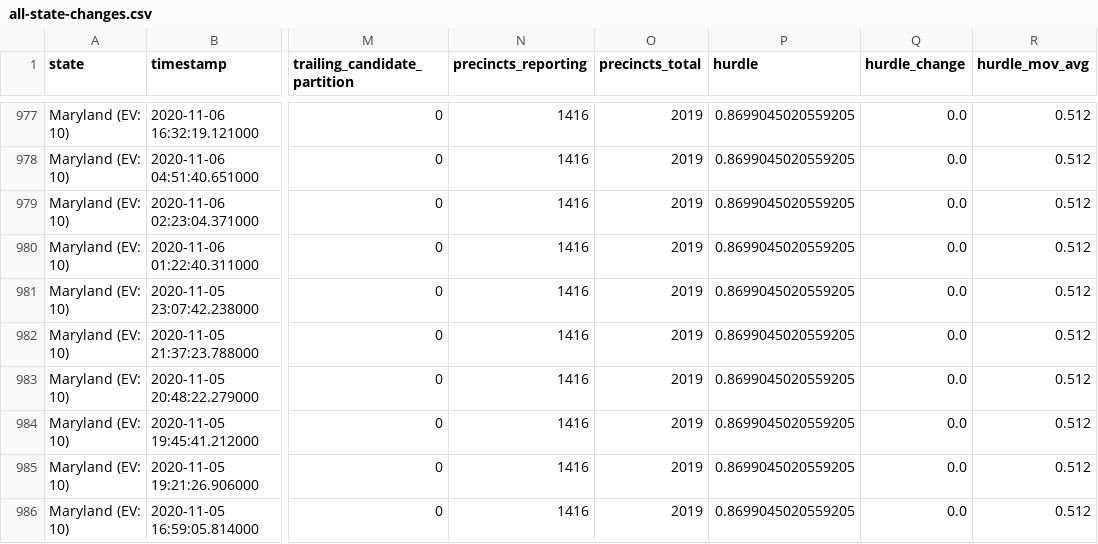
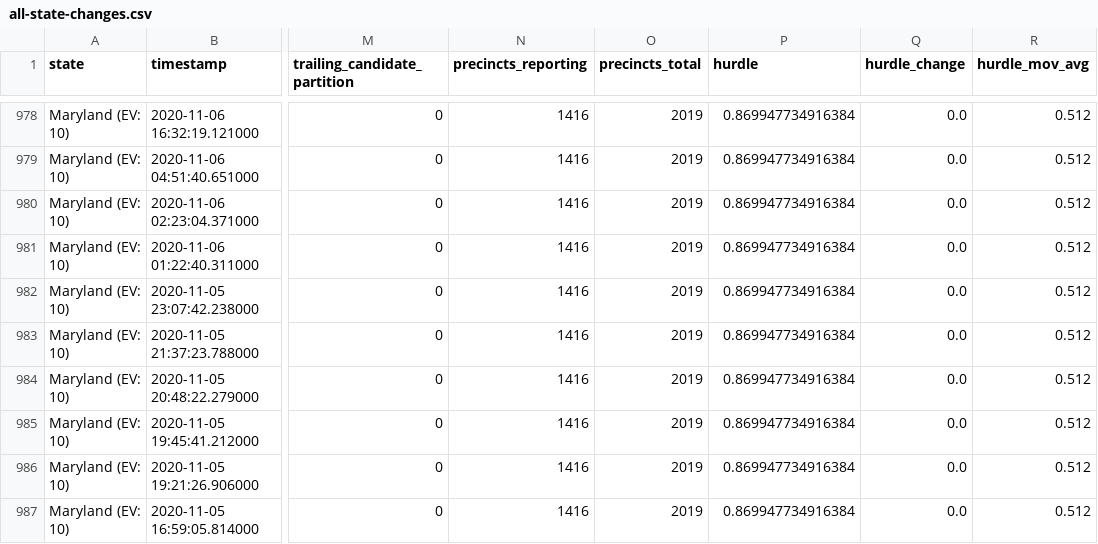
Before and after one commit to Ne02012/NYT-2020-Vote-Count_Tracker, a CSV file: all-state-changes.csv, drawn as a sheet; only a part is shown, gaps mark what is left out; addresses are those after the commit; the diff covers the shown part only; the diff names each change by its address in the sheet, - before the commit and + after, or states it on an @@ line.

```diff
--- a/all-state-changes.csv
+++ b/all-state-changes.csv
-P978:P987 (hurdle): 0.8699045020559205
+P978:P987 (hurdle): 0.869947734916384
```
Also changed, not shown: 2 added rows and 61 edited cells elsewhere in this file, 6 other files.
